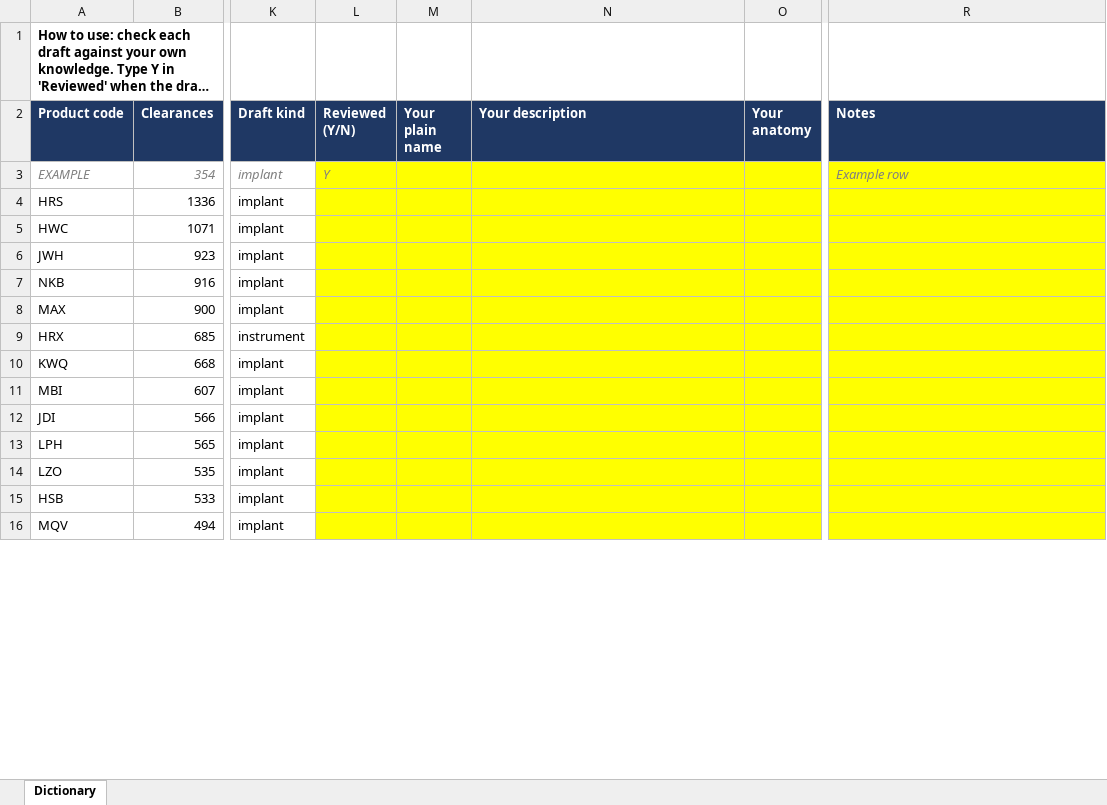
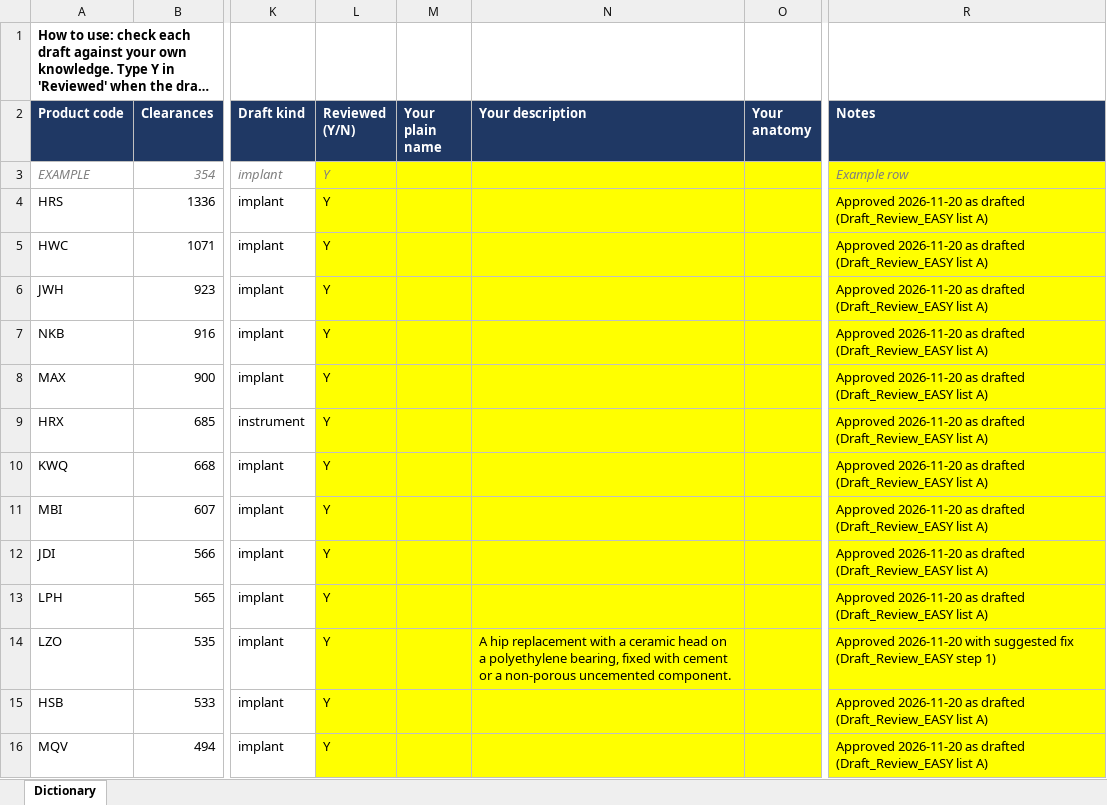
Before and after one commit to asherbreverman/orthoparity-data, an Excel workbook: reviews/Product_Code_Dictionary_REVIEW.xlsx, sheet Dictionary, drawn as a sheet; only a part is shown, gaps mark what is left out; long unchanged cells end in …; values as stored, in another font and other column widths than the file's, no borders; the diff covers the shown part only; the diff names each change by its address in the sheet, - before the commit and + after, or states it on an @@ line.

Commit message:
MAUDE, supplier record, add-on payments, new question boxes, draft labels cleared
- FDA adverse event reports (MAUDE) on product and vendor pages
- Supplier record: FDA establishment registrations, inspections, 483 citations and compliance actions
- FY 2027 NTAP and CY 2027 outpatient pass-through add-on payments
- Product pages ask 12 questions, vendor pages 11, each with triggered questions for the vendor
- All 254 product code descriptions, 164 Medicare procedure links and 15 procedure groups reviewed; draft labels removed
- Release check updated for FDA site and case numbers
See CHANGELOG.md for details. Data: site_data_2026-11-20.zip release.

```diff
--- a/reviews/Product_Code_Dictionary_REVIEW.xlsx (sheet Dictionary)
+++ b/reviews/Product_Code_Dictionary_REVIEW.xlsx (sheet Dictionary)
-L4:L16 (Reviewed (Y/N)): (empty)
+L4:L16 (Reviewed (Y/N)): Y
-R4:R13 (Notes): (empty)
+R4:R13 (Notes): Approved 2026-11-20 as drafted (Draft_Review_EASY list A)
-N14 (Your description): (empty)
+N14 (Your description): A hip replacement with a ceramic head on a polyethylene bearing, fixed with cement or a non-porous uncemented component.
-R14 (Notes): (empty)
+R14 (Notes): Approved 2026-11-20 with suggested fix (Draft_Review_EASY step 1)
-R15:R16 (Notes): (empty)
+R15:R16 (Notes): Approved 2026-11-20 as drafted (Draft_Review_EASY list A)
```
Also changed, not shown: 529 edited cells elsewhere in this sheet, 29 other files.
